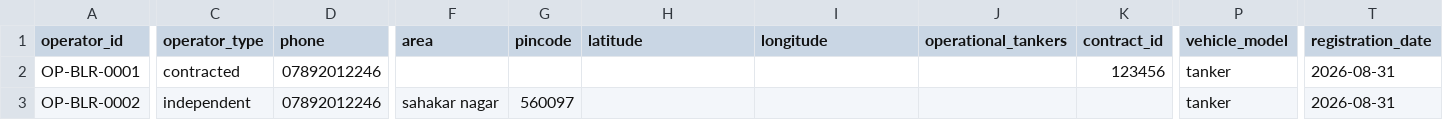
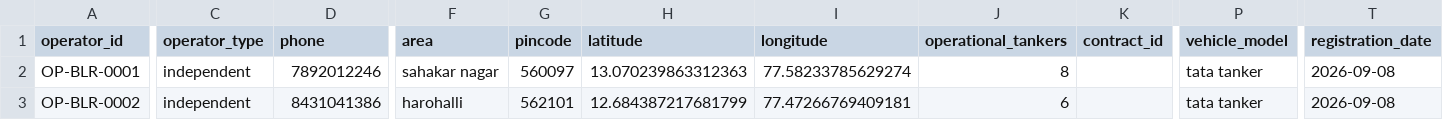
Before and after one commit to Gowtham-YK/PurvaJalSetu, a CSV file: database/tanker_registrations.csv, drawn as a sheet; only a part is shown, gaps mark what is left out; the diff covers the shown part only; the diff names each change by its address in the sheet, - before the commit and + after, or states it on an @@ line.

```diff
--- a/database/tanker_registrations.csv
+++ b/database/tanker_registrations.csv
-C2 (operator_type): contracted
+C2 (operator_type): independent
-D2 (phone): 07892012246
+D2 (phone): 7892012246
-F2 (area): (empty)
+F2 (area): sahakar nagar
-G2 (pincode): (empty)
+G2 (pincode): 560097
-H2 (latitude): (empty)
+H2 (latitude): 13.070239863312363
-I2 (longitude): (empty)
+I2 (longitude): 77.58233785629274
-J2 (operational_tankers): (empty)
+J2 (operational_tankers): 8
-K2 (contract_id): 123456
+K2 (contract_id): (empty)
-P2:P3 (vehicle_model): tanker
+P2:P3 (vehicle_model): tata tanker
-T2:T3 (registration_date): 2026-08-31
+T2:T3 (registration_date): 2026-09-08
-D3 (phone): 07892012246
+D3 (phone): 8431041386
-F3 (area): sahakar nagar
+F3 (area): harohalli
-G3 (pincode): 560097
+G3 (pincode): 562101
-H3 (latitude): (empty)
+H3 (latitude): 12.684387217681799
-I3 (longitude): (empty)
+I3 (longitude): 77.47266769409181
-J3 (operational_tankers): (empty)
+J3 (operational_tankers): 6
```
Also changed, not shown: 3 removed rows and 48 edited cells elsewhere in this file, database/orders.csv, 23 other files.
